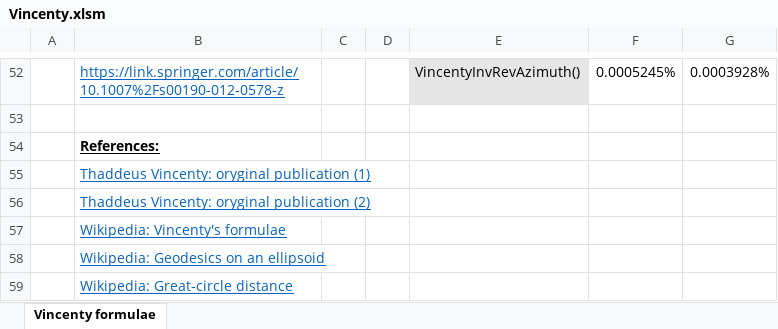
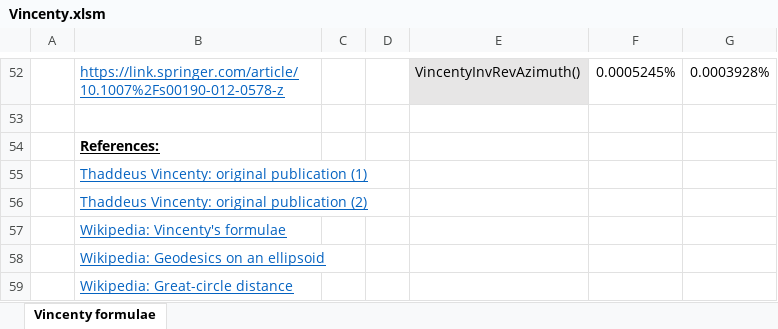
Before and after one commit to tdjastrzebski/Vincenty-Excel, an Excel workbook: Vincenty.xlsm, sheet Vincenty formulae, drawn as a sheet; only a part is shown, gaps mark what is left out; values as stored, in another font and other column widths than the file's, no borders; charts and pictures not drawn; the diff names each change by its address in the sheet, - before the commit and + after, or states it on an @@ line.

```diff
--- a/Vincenty.xlsm (sheet Vincenty formulae)
+++ b/Vincenty.xlsm (sheet Vincenty formulae)
-B55: Thaddeus Vincenty: oryginal publication (1)
+B55: Thaddeus Vincenty: original publication (1)
-B56: Thaddeus Vincenty: oryginal publication (2)
+B56: Thaddeus Vincenty: original publication (2)
```
Also changed, not shown: 2 other files.
